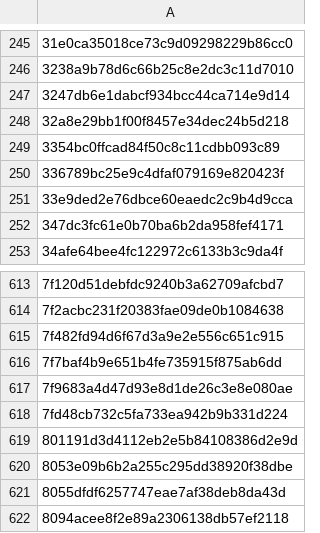
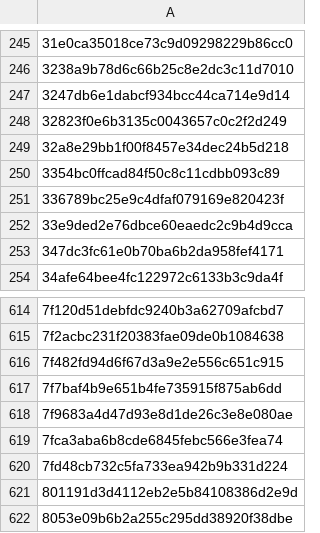
Before and after one commit to saswatanandi/paper-explorer-backend, a CSV file: data/databases/csv/unique_paper_id.csv, drawn as a sheet; only a part is shown, gaps mark what is left out; the shorter side is filled out with more unchanged rows; the diff names each change by its address in the sheet, - before the commit and + after, or states it on an @@ line.

```diff
--- a/data/databases/csv/unique_paper_id.csv
+++ b/data/databases/csv/unique_paper_id.csv
+row 248: 32823f0e6b3135c0043657c0c2f2d249
+row 619: 7fca3aba6b8cde6845febc566e3fea74
```
Also changed, not shown: data/databases/csv/avoid.csv, 3 other files.
